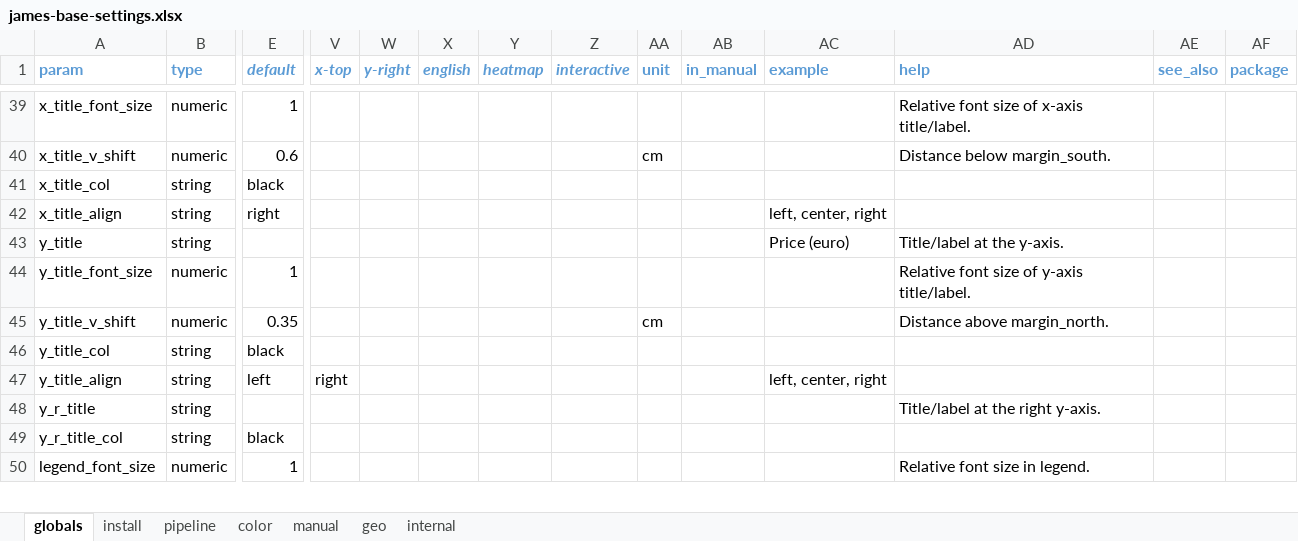
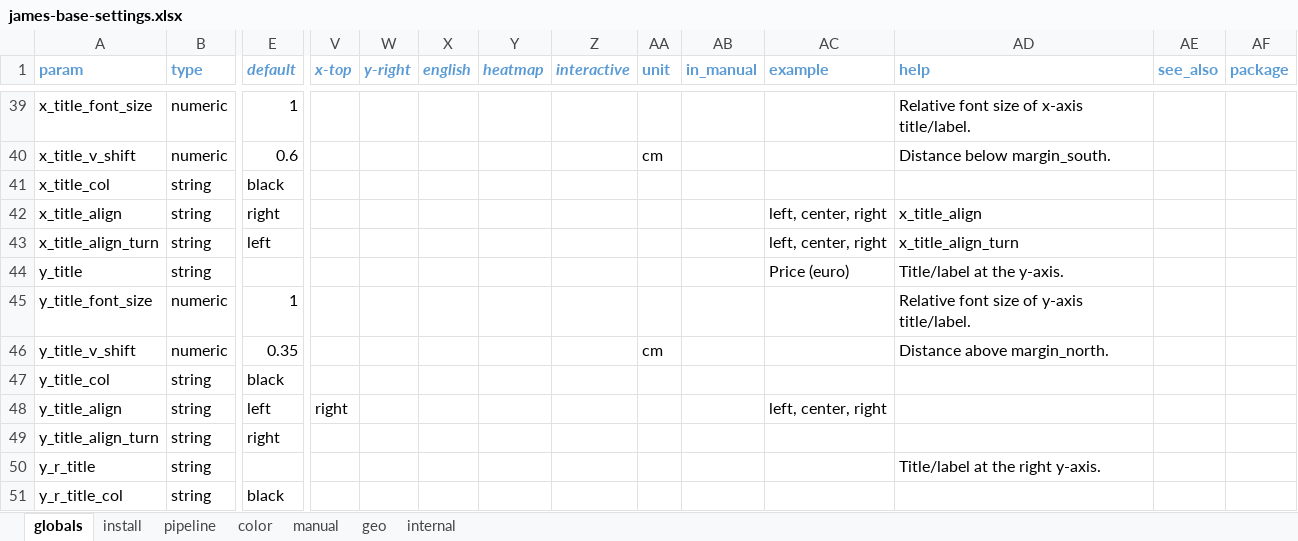
Before and after one commit to data-science-made-easy/nicerplot, an Excel workbook: inst/extdata/james-base-settings.xlsx, sheet globals, drawn as a sheet; only a part is shown, gaps mark what is left out; the shorter side is filled out with more unchanged rows; values as stored, in another font and other column widths than the file's, no borders; rows hold the shown columns only; the diff names each change by its address in the sheet, - before the commit and + after, or states it on an @@ line.

```diff
--- a/inst/extdata/james-base-settings.xlsx (sheet globals)
+++ b/inst/extdata/james-base-settings.xlsx (sheet globals)
-AD42 (help): (empty)
+AD42 (help): x_title_align
+row 43: x_title_align_turn | string | left |  |  |  |  |  |  |  | left, center, right | x_title_align_turn
+row 49: y_title_align_turn | string | right
```
Also changed, not shown: 6 other files.
